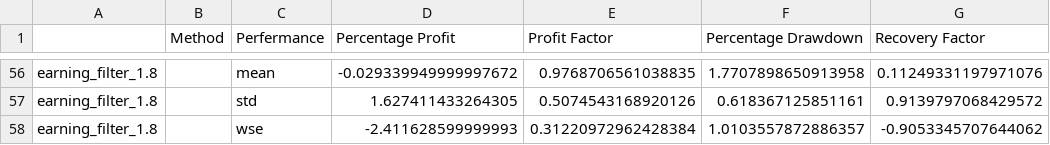
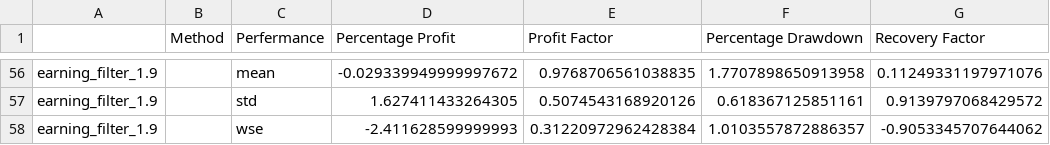
Before and after one commit to SonanZhang/Event-driven-statistical-arbitrage, a CSV file: results/table/group3_earning_filter.csv, drawn as a sheet; only a part is shown, gaps mark what is left out; the diff covers the shown part only; the diff names each change by its address in the sheet, - before the commit and + after, or states it on an @@ line.

Commit message:
Update group3_earning_filter.csv

```diff
--- a/results/table/group3_earning_filter.csv
+++ b/results/table/group3_earning_filter.csv
-A56:A58: earning_filter_1.8
+A56:A58: earning_filter_1.9
```
Also changed, not shown: 54 edited cells elsewhere in this file.
